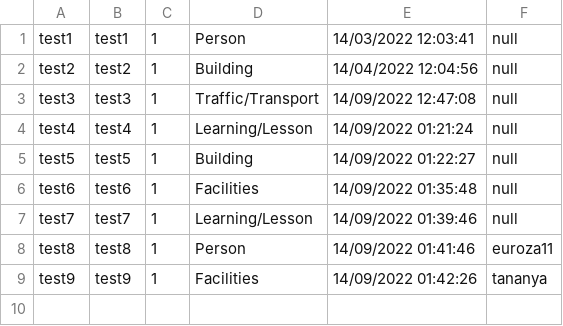
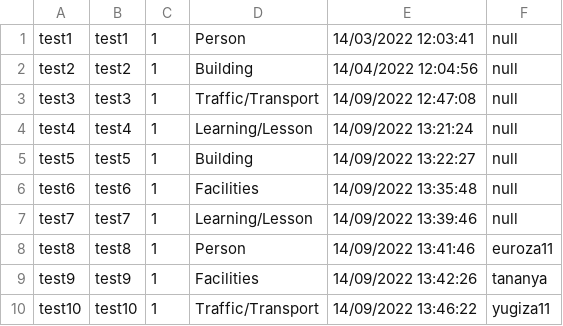
Before and after one commit to beam7894123/project-javaverse, a CSV file: filescsv/report.csv, drawn as a sheet.

```diff
--- a/filescsv/report.csv
+++ b/filescsv/report.csv
@@ -3,7 +3,8 @@ test2,test2,1,Building,14/04/2022 12:04:56,null
 test3,test3,1,Traffic/Transport,14/09/2022 12:47:08,null
-test4,test4,1,Learning/Lesson,14/09/2022 01:21:24,null
-test5,test5,1,Building,14/09/2022 01:22:27,null
-test6,test6,1,Facilities,14/09/2022 01:35:48,null
-test7,test7,1,Learning/Lesson,14/09/2022 01:39:46,null
-test8,test8,1,Person,14/09/2022 01:41:46,euroza11
-test9,test9,1,Facilities,14/09/2022 01:42:26,tananya
+test4,test4,1,Learning/Lesson,14/09/2022 13:21:24,null
+test5,test5,1,Building,14/09/2022 13:22:27,null
+test6,test6,1,Facilities,14/09/2022 13:35:48,null
+test7,test7,1,Learning/Lesson,14/09/2022 13:39:46,null
+test8,test8,1,Person,14/09/2022 13:41:46,euroza11
+test9,test9,1,Facilities,14/09/2022 13:42:26,tananya
+test10,test10,1,Traffic/Transport,14/09/2022 13:46:22,yugiza11
```
Also changed, not shown: filescsv/register.csv, 1 other file.
